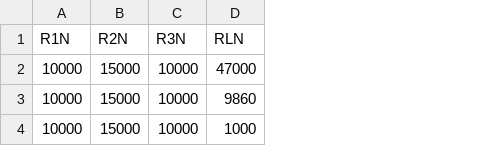
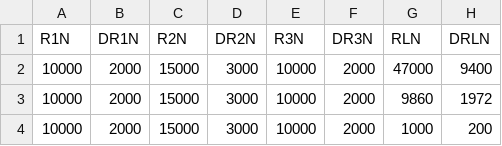
Before and after one commit to nmontesoro/latex-report, a CSV file: data/1/mediciones.csv, drawn as a sheet; only a part is shown; the diff names each change by its address in the sheet, - before the commit and + after, or states it on an @@ line.

Commit message:
Agrego tolerancia R1, R2, R3 y RL

```diff
--- a/data/1/mediciones.csv
+++ b/data/1/mediciones.csv
+column B (DR1N), rows 2-4: all 2000
+column D (DR2N), rows 2-4: all 3000
+column F (DR3N), rows 2-4: all 2000
+column H (DRLN), rows 2-4: 9400 | 1972 | 200
```
